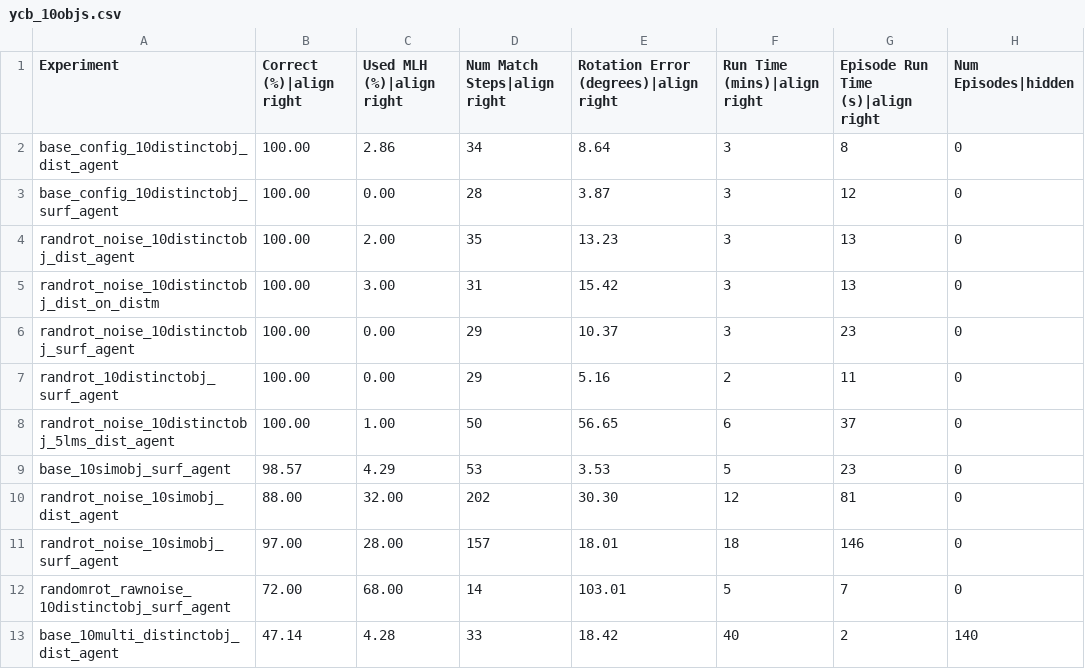
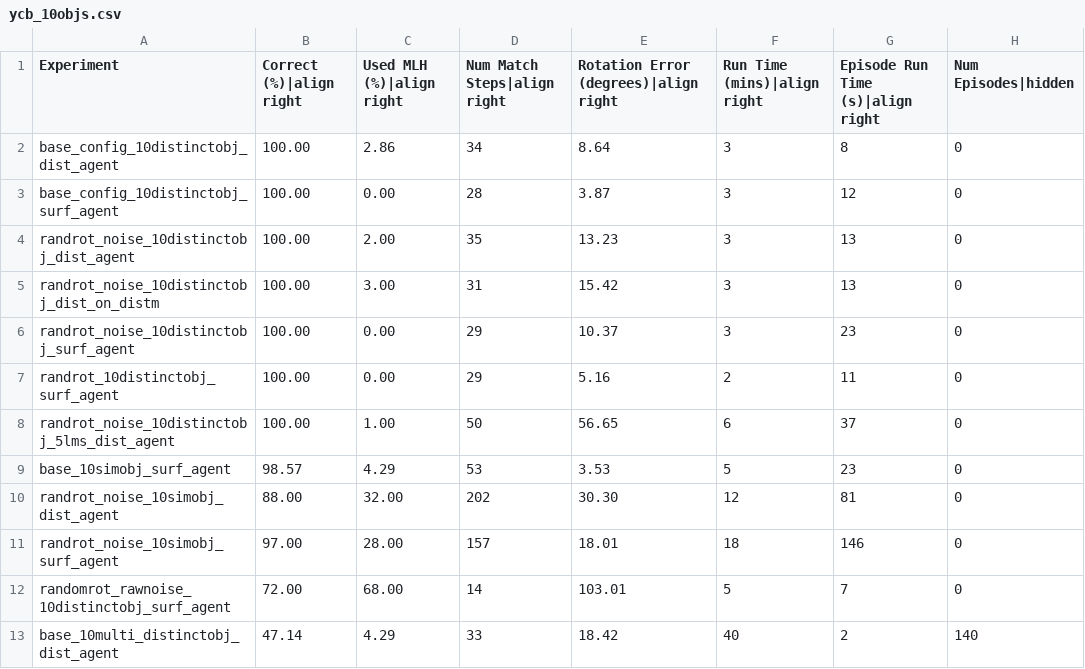
Before and after one commit to thousandbrainsproject/tbp.monty, a CSV file: benchmarks/ycb_10objs.csv, drawn as a sheet.

Commit message:
chore: benchmark typo

```diff
--- a/benchmarks/ycb_10objs.csv
+++ b/benchmarks/ycb_10objs.csv
@@ -12,2 +12,2 @@ randrot_noise_10simobj_surf_agent,97.00,28.00,157,18.01,18,146,0
 randomrot_rawnoise_10distinctobj_surf_agent,72.00,68.00,14,103.01,5,7,0
-base_10multi_distinctobj_dist_agent,47.14,4.28,33,18.42,40,2,140
+base_10multi_distinctobj_dist_agent,47.14,4.29,33,18.42,40,2,140
```
